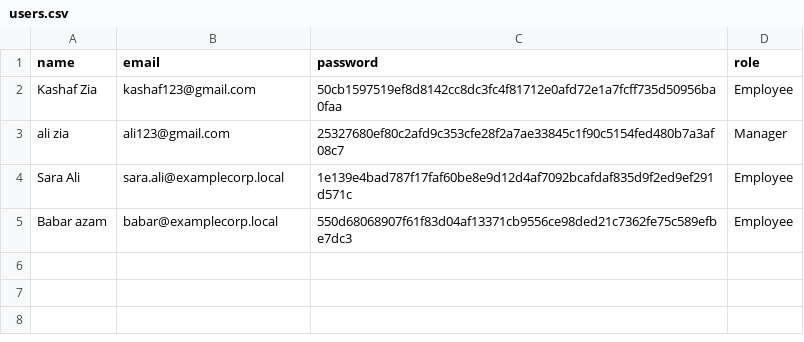
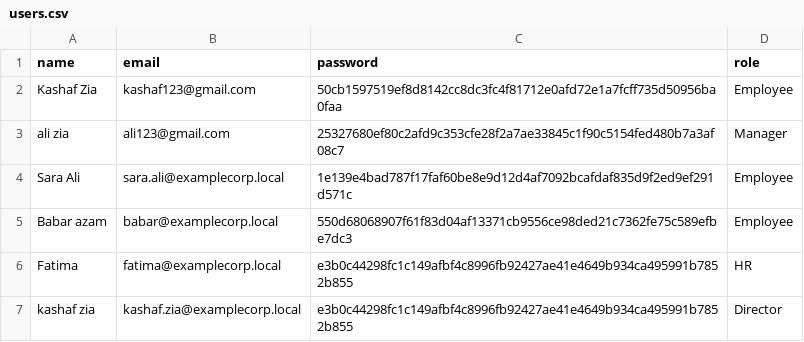
Before and after one commit to Kashaf-Zia06/rag-hr-bot, a CSV file: users.csv, drawn as a sheet; the diff names each change by its address in the sheet, - before the commit and + after, or states it on an @@ line.

```diff
--- a/users.csv
+++ b/users.csv
+row 6: Fatima | fatima@examplecorp.local | e3b0c44298fc1c149afbf4c8996fb92427ae41e4649b934ca495991b7852b855 | HR
+row 7: kashaf zia | kashaf.zia@examplecorp.local | e3b0c44298fc1c149afbf4c8996fb92427ae41e4649b934ca495991b7852b855 | Director
```
Also changed, not shown: rag_hr/data/rag_seed_data/data/attendance_sample.csv, rag_hr/data/rag_seed_data/data/employees.csv, 10 other files.
